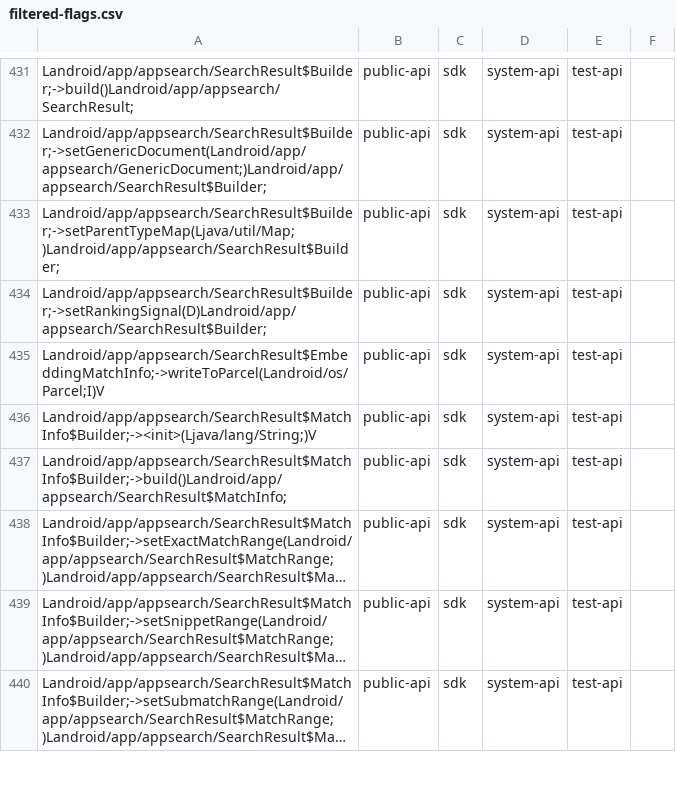
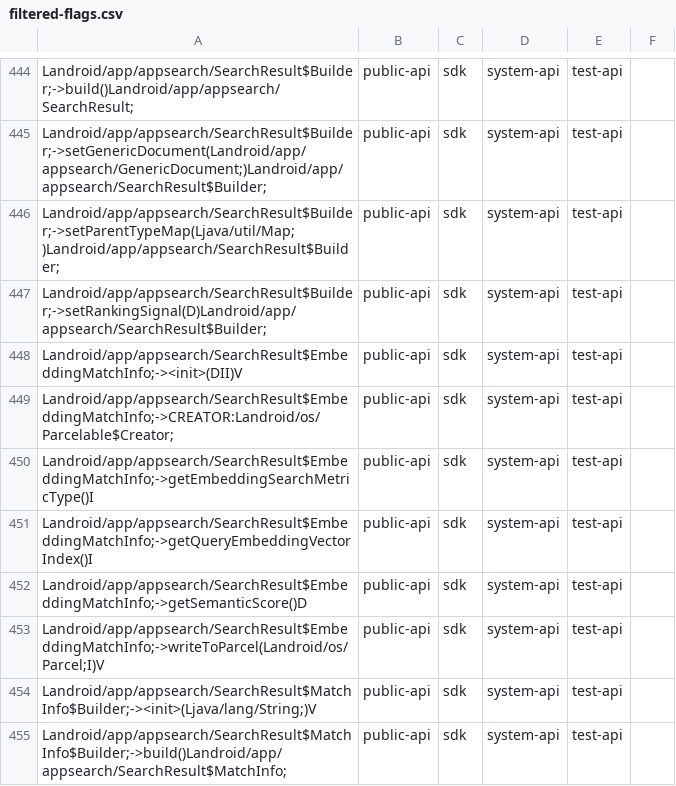
Before and after one commit to msft-mirror-aosp/platform.prebuilts.module_sdk.AppSearch, a CSV file: current/hiddenapi/filtered-flags.csv, drawn as a sheet; only a part is shown, gaps mark what is left out; the shorter side is filled out with more unchanged rows; long unchanged cells end in …; the diff covers the shown part only.

```diff
--- a/current/hiddenapi/filtered-flags.csv
+++ b/current/hiddenapi/filtered-flags.csv
@@ -434,2 +447,7 @@ Landroid/app/appsearch/SearchResult$Builder;->setParentTypeMap(Ljava/util/Map;)L
 Landroid/app/appsearch/SearchResult$Builder;->setRankingSignal(D)Landroid/app/appsearch/SearchResult$Builder;,public-api,sdk,system-api,test-api
+Landroid/app/appsearch/SearchResult$EmbeddingMatchInfo;-><init>(DII)V,public-api,sdk,system-api,test-api
+Landroid/app/appsearch/SearchResult$EmbeddingMatchInfo;->CREATOR:Landroid/os/Parcelable$Creator;,public-api,sdk,system-api,test-api
+Landroid/app/appsearch/SearchResult$EmbeddingMatchInfo;->getEmbeddingSearchMetricType()I,public-api,sdk,system-api,test-api
+Landroid/app/appsearch/SearchResult$EmbeddingMatchInfo;->getQueryEmbeddingVectorIndex()I,public-api,sdk,system-api,test-api
+Landroid/app/appsearch/SearchResult$EmbeddingMatchInfo;->getSemanticScore()D,public-api,sdk,system-api,test-api
 Landroid/app/appsearch/SearchResult$EmbeddingMatchInfo;->writeToParcel(Landroid/os/Parcel;I)V,public-api,sdk,system-api,test-api
```
Also changed, not shown: 29 added rows elsewhere in this file, current/hiddenapi/filtered-stub-flags.csv, 13 other files.
